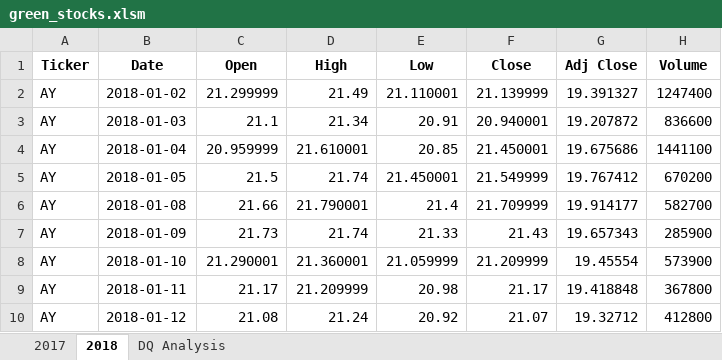
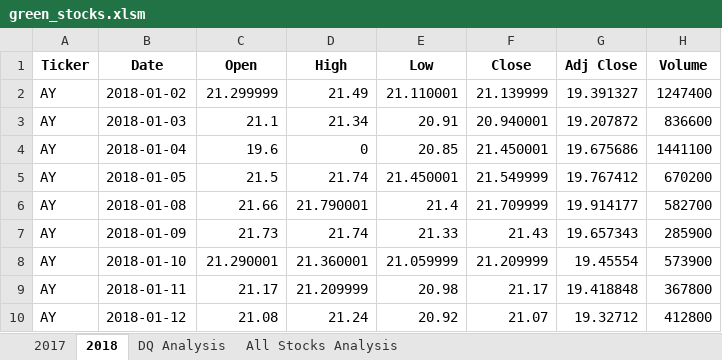
Before and after one commit to sholkojr/stock-analysis, an Excel workbook: green_stocks.xlsm, sheet 2018, drawn as a sheet; only a part is shown; values as stored, in another font and other column widths than the file's, no borders; the diff names each change by its address in the sheet, - before the commit and + after, or states it on an @@ line.

Commit message:
Module upload including "All Stocks Analysis"

```diff
--- a/green_stocks.xlsm (sheet 2018)
+++ b/green_stocks.xlsm (sheet 2018)
+sheet tab: All Stocks Analysis
-C4 (Open): 20.959999
+C4 (Open): 19.6
-D4 (High): 21.610001
+D4 (High): 0
```
